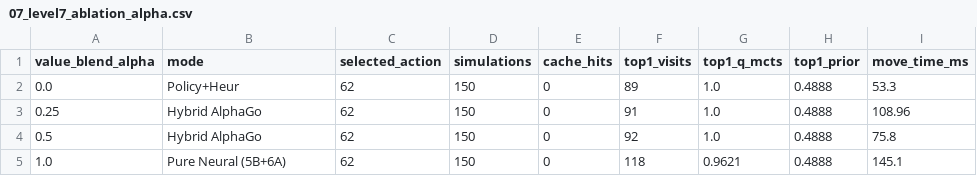
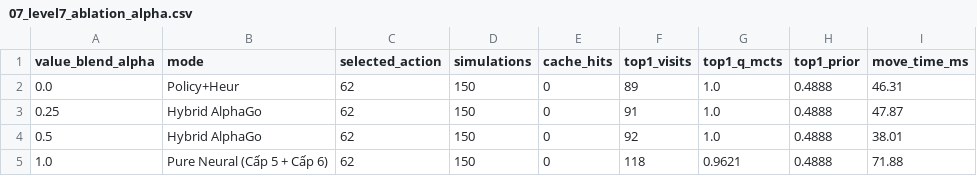
Before and after one commit to SGU-2627-PBL-AdvancedAI/caro_ai_11x11, a CSV file: results/tables/07_level7_ablation_alpha.csv, drawn as a sheet.

```diff
--- a/results/tables/07_level7_ablation_alpha.csv
+++ b/results/tables/07_level7_ablation_alpha.csv
@@ -1,5 +1,5 @@
 value_blend_alpha,mode,selected_action,simulations,cache_hits,top1_visits,top1_q_mcts,top1_prior,move_time_ms
-0.0,Policy+Heur,62,150,0,89,1.0,0.4888,53.3
-0.25,Hybrid AlphaGo,62,150,0,91,1.0,0.4888,108.96
-0.5,Hybrid AlphaGo,62,150,0,92,1.0,0.4888,75.8
-1.0,Pure Neural (5B+6A),62,150,0,118,0.9621,0.4888,145.1
+0.0,Policy+Heur,62,150,0,89,1.0,0.4888,46.31
+0.25,Hybrid AlphaGo,62,150,0,91,1.0,0.4888,47.87
+0.5,Hybrid AlphaGo,62,150,0,92,1.0,0.4888,38.01
+1.0,Pure Neural (Cấp 5 + Cấp 6),62,150,0,118,0.9621,0.4888,71.88
```
Also changed, not shown: results/tables/07_level7_alphago_benchmark.csv, 8 other files.
